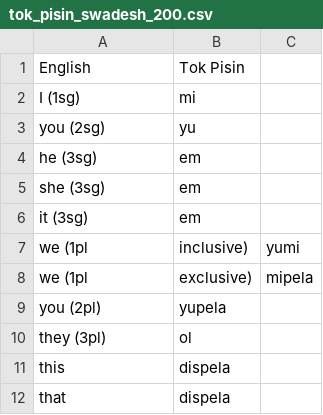
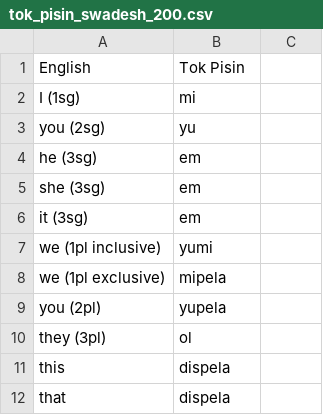
Before and after one commit to stonehenge0/phylogenetic-methods-Tok-Pisin, a CSV file: data/tok_pisin_swadesh_200.csv, drawn as a sheet; only a part is shown.

Commit message:
Update tok_pisin_swadesh_200.csv

```diff
--- a/data/tok_pisin_swadesh_200.csv
+++ b/data/tok_pisin_swadesh_200.csv
@@ -6,4 +6,4 @@ she (3sg),em
 it (3sg),em
-we (1pl, inclusive),yumi
-we (1pl, exclusive),mipela
+we (1pl inclusive),yumi
+we (1pl exclusive),mipela
 you (2pl),yupela
```
